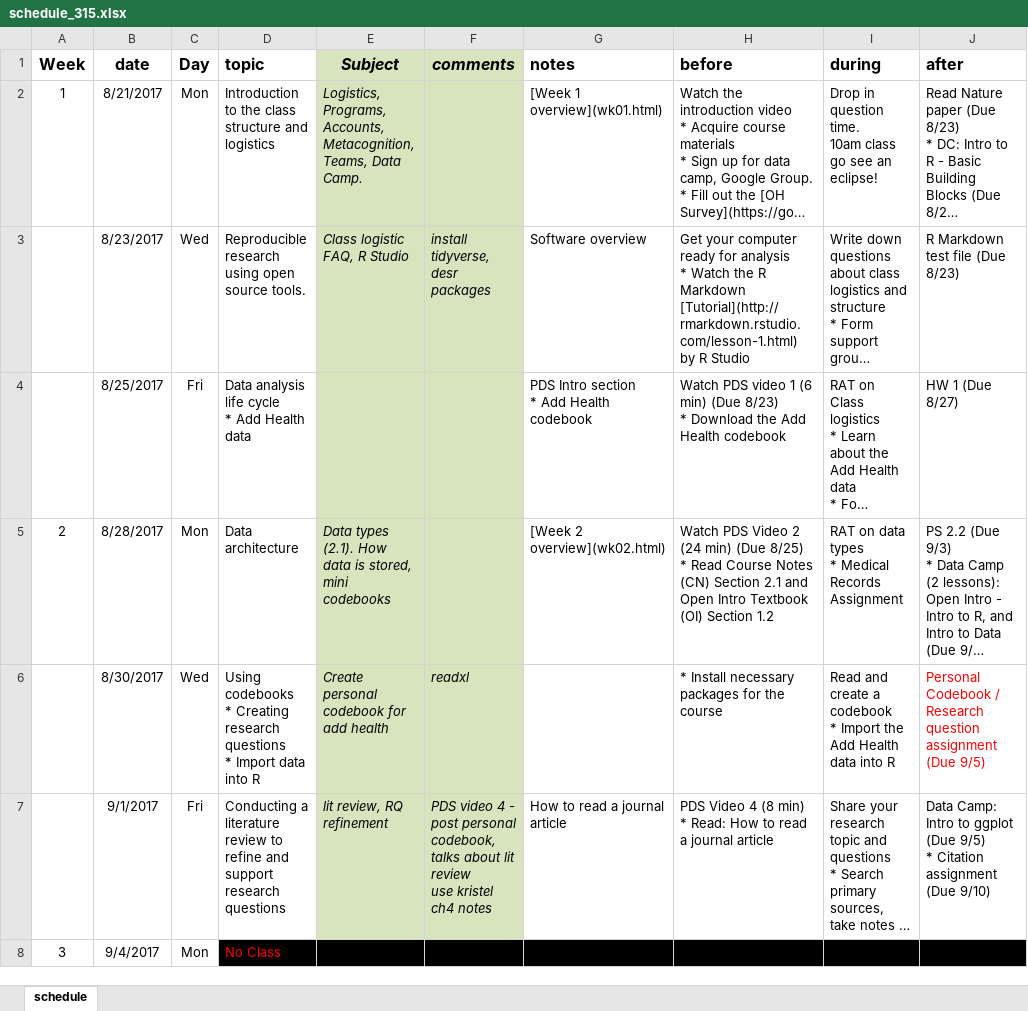
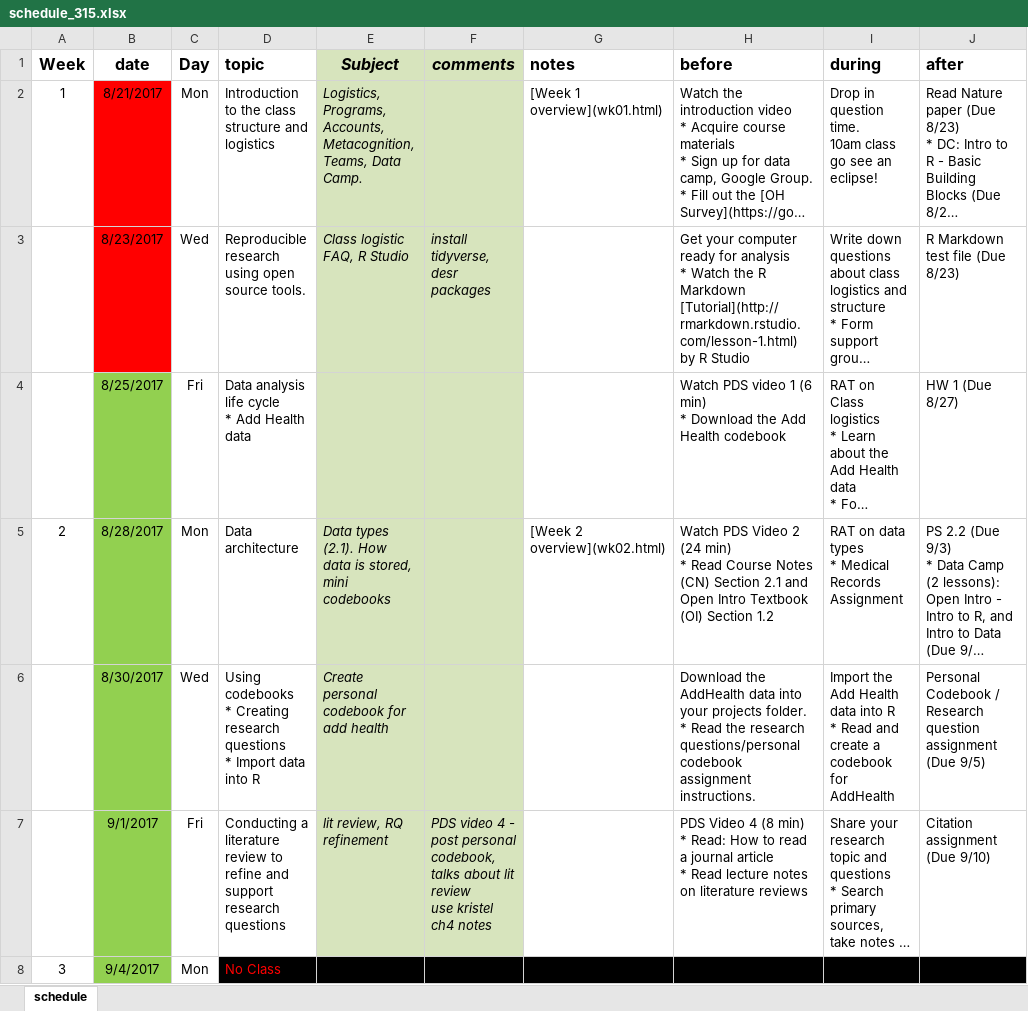
Before and after one commit to KirosG/MATH315, an Excel workbook: schedule_315.xlsx, sheet schedule, drawn as a sheet; only a part is shown; long unchanged cells end in …; values as stored, in another font and other column widths than the file's, no borders; ↵ is a line break in a cell; the diff covers the shown part only; the diff names each change by its address in the sheet, - before the commit and + after, or states it on an @@ line.

Commit message:
fix wk1F and wk2M, rebuild. add lit review notes

```diff
--- a/schedule_315.xlsx (sheet schedule)
+++ b/schedule_315.xlsx (sheet schedule)
-B2:B3 fill: none
+B2:B3 fill: #FF0000
-G3 (notes): Software overview
+G3 (notes): (empty)
-B4:B8 fill: none
+B4:B8 fill: #92D050
-G4 (notes): PDS Intro section ↵ * Add Health codebook
+G4 (notes): (empty)
-H4 (before): …(6 min) (Due 8/23) ↵ * Download…
+H4 (before): …(6 min) ↵ * Download…
-H5 (before): …(24 min) (Due 8/25) ↵ * Read…
+H5 (before): …(24 min) ↵ * Read…
-F6 (comments): readxl
+F6 (comments): (empty)
-H6 (before): * Install necessary packages for the course
+H6 (before): Download the AddHealth data into your projects folder. ↵ * Read the research questions/personal codebook assignment instructions.
-I6 (during): Read and create a codebook ↵ * Import the Add Health data into R
+I6 (during): Import the Add Health data into R ↵ * Read and create a codebook for AddHealth
-J6 text colour: #FF0000
+J6 text colour: black
-G7 (notes): How to read a journal article
+G7 (notes): (empty)
-H7 (before): …journal article
+H7 (before): …journal article ↵ * Read lecture notes on literature reviews
-J7 (after): Data Camp: Intro to ggplot (Due 9/5) ↵ * Citation assignment…
+J7 (after): Citation assignment…
```
Also changed, not shown: 6 edited cells elsewhere in this sheet, 26 other files.
